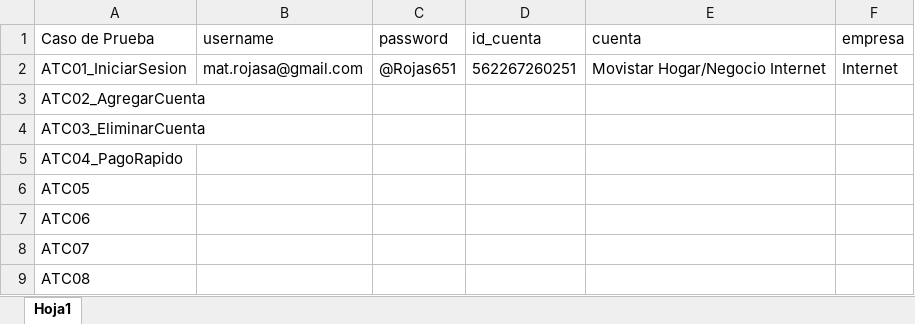
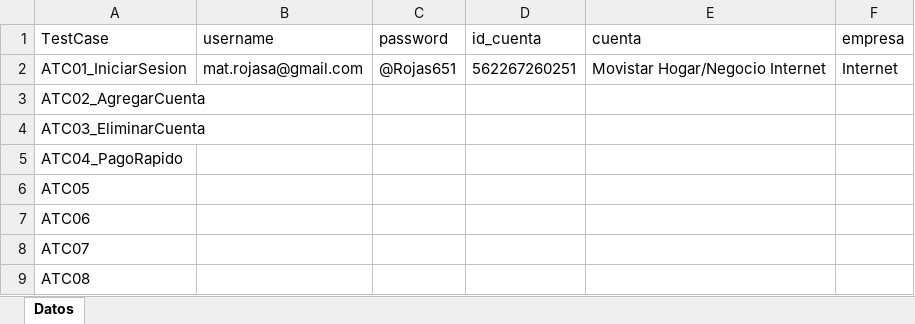
Before and after one commit to LadderSix/EjerciciosAutomatizacion, an Excel workbook: src/main/resources/Data/DataDriven.xlsx, sheet Datos, drawn as a sheet; values as stored, in another font and other column widths than the file's, no borders; the diff names each change by its address in the sheet, - before the commit and + after, or states it on an @@ line.

```diff
--- a/src/main/resources/Data/DataDriven.xlsx (sheet Datos)
+++ b/src/main/resources/Data/DataDriven.xlsx (sheet Datos)
-sheet tab: Hoja1
+sheet tab: Datos
-A1: Caso de Prueba
+A1: TestCase
```
Also changed, not shown: target/classes/Data/DataDriven.xlsx, 3 other files.
